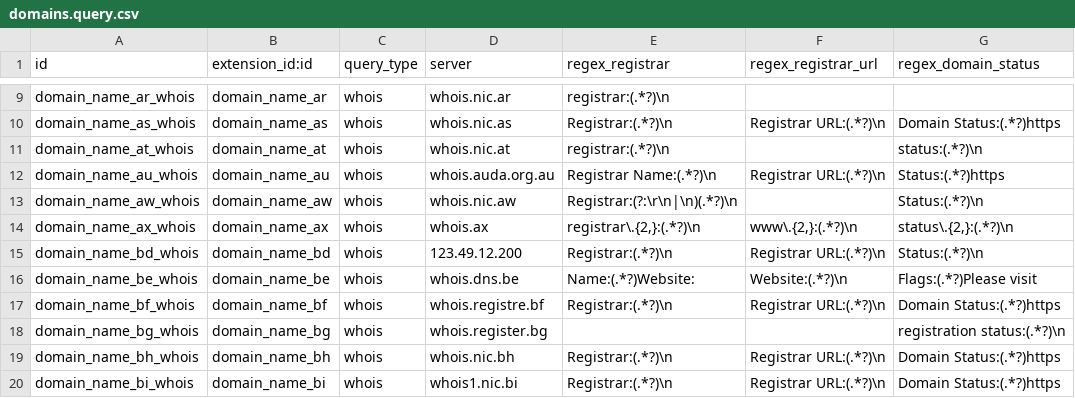
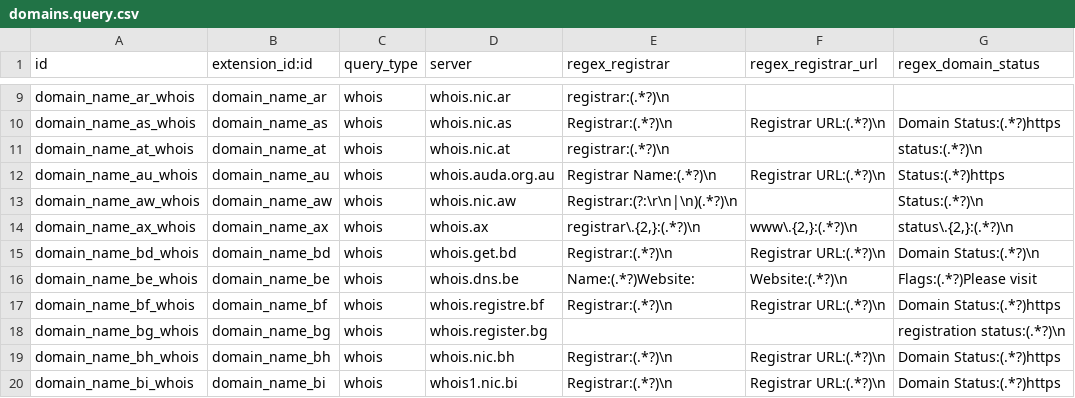
Before and after one commit to viettools/checkdomain, a CSV file: data/domains.query.csv, drawn as a sheet; only a part is shown, gaps mark what is left out; the diff names each change by its address in the sheet, - before the commit and + after, or states it on an @@ line.

Commit message:
[IMP] Change WHOIS .bd domain (Reseller WHOIS).

```diff
--- a/data/domains.query.csv
+++ b/data/domains.query.csv
-D15 (server): 123.49.12.200
+D15 (server): whois.get.bd
-G15 (regex_domain_status): Status:(.*?)\n
+G15 (regex_domain_status): Domain Status:(.*?)\n
```
Also changed, not shown: 5 other files.
